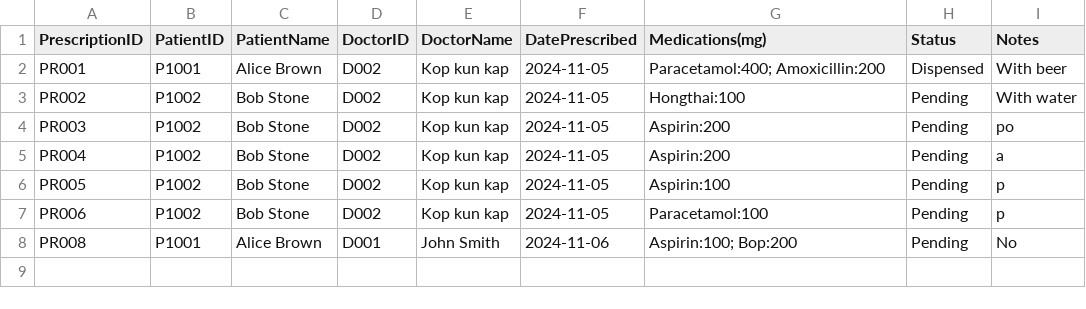
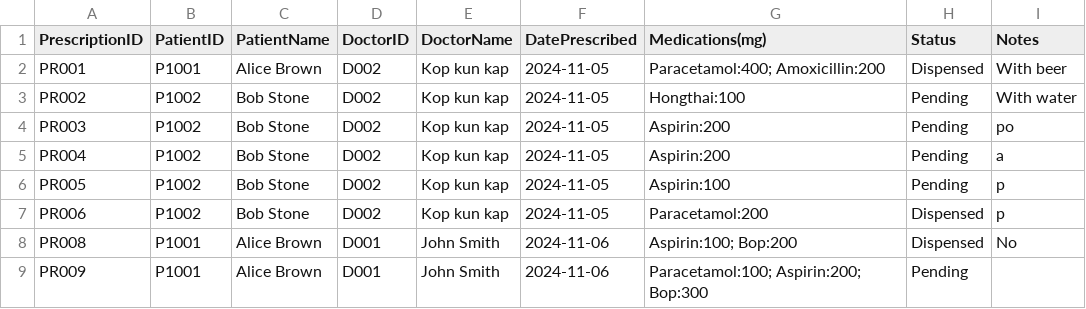
Before and after one commit to WhiteHatHud/SC2002Project, a CSV file: To be prescribed.csv, drawn as a sheet.

```diff
--- a/To be prescribed.csv
+++ b/To be prescribed.csv
@@ -6,3 +6,4 @@ PR004,P1002,Bob Stone,D002,Kop kun kap,2024-11-05,Aspirin:200,Pending,a
 PR005,P1002,Bob Stone,D002,Kop kun kap,2024-11-05,Aspirin:100,Pending,p
-PR006,P1002,Bob Stone,D002,Kop kun kap,2024-11-05,Paracetamol:100,Pending,p
-PR008,P1001,Alice Brown,D001,John Smith,2024-11-06,Aspirin:100; Bop:200,Pending,No
+PR006,P1002,Bob Stone,D002,Kop kun kap,2024-11-05,Paracetamol:200,Dispensed,p
+PR008,P1001,Alice Brown,D001,John Smith,2024-11-06,Aspirin:100; Bop:200,Dispensed,No
+PR009,P1001,Alice Brown,D001,John Smith,2024-11-06,Paracetamol:100; Aspirin:200; Bop:300,Pending,
```
Also changed, not shown: Diagnosis.csv, appointments.csv, 17 other files.
